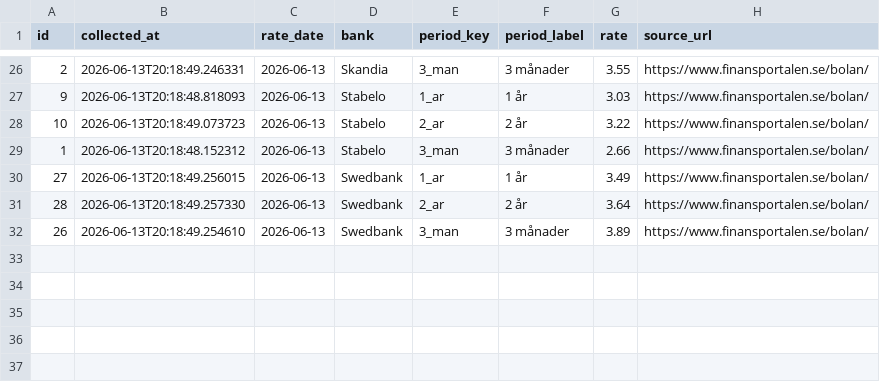
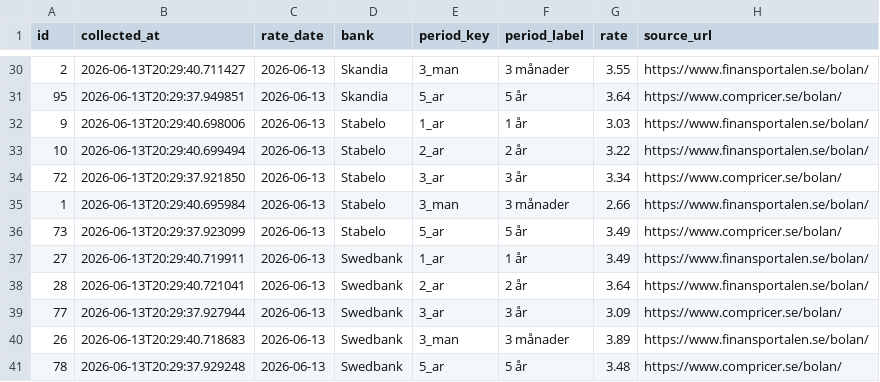
Before and after one commit to jantarnell-art/borantor-agent-, a CSV file: data/export/listrantor.csv, drawn as a sheet; only a part is shown, gaps mark what is left out; the diff covers the shown part only.

```diff
--- a/data/export/listrantor.csv
+++ b/data/export/listrantor.csv
@@ -26,7 +30,12 @@ id,collected_at,rate_date,bank,period_key,period_label,rate,source_url
-2,2026-06-13T20:18:49.246331,2026-06-13,Skandia,3_man,3 månader,3.55,https://www.finansportalen.se/bolan/
-9,2026-06-13T20:18:48.818093,2026-06-13,Stabelo,1_ar,1 år,3.03,https://www.finansportalen.se/bolan/
-10,2026-06-13T20:18:49.073723,2026-06-13,Stabelo,2_ar,2 år,3.22,https://www.finansportalen.se/bolan/
-1,2026-06-13T20:18:48.152312,2026-06-13,Stabelo,3_man,3 månader,2.66,https://www.finansportalen.se/bolan/
-27,2026-06-13T20:18:49.256015,2026-06-13,Swedbank,1_ar,1 år,3.49,https://www.finansportalen.se/bolan/
-28,2026-06-13T20:18:49.257330,2026-06-13,Swedbank,2_ar,2 år,3.64,https://www.finansportalen.se/bolan/
-26,2026-06-13T20:18:49.254610,2026-06-13,Swedbank,3_man,3 månader,3.89,https://www.finansportalen.se/bolan/
+2,2026-06-13T20:29:40.711427,2026-06-13,Skandia,3_man,3 månader,3.55,https://www.finansportalen.se/bolan/
+95,2026-06-13T20:29:37.949851,2026-06-13,Skandia,5_ar,5 år,3.64,https://www.compricer.se/bolan/
+9,2026-06-13T20:29:40.698006,2026-06-13,Stabelo,1_ar,1 år,3.03,https://www.finansportalen.se/bolan/
+10,2026-06-13T20:29:40.699494,2026-06-13,Stabelo,2_ar,2 år,3.22,https://www.finansportalen.se/bolan/
+72,2026-06-13T20:29:37.921850,2026-06-13,Stabelo,3_ar,3 år,3.34,https://www.compricer.se/bolan/
+1,2026-06-13T20:29:40.695984,2026-06-13,Stabelo,3_man,3 månader,2.66,https://www.finansportalen.se/bolan/
+73,2026-06-13T20:29:37.923099,2026-06-13,Stabelo,5_ar,5 år,3.49,https://www.compricer.se/bolan/
+27,2026-06-13T20:29:40.719911,2026-06-13,Swedbank,1_ar,1 år,3.49,https://www.finansportalen.se/bolan/
+28,2026-06-13T20:29:40.721041,2026-06-13,Swedbank,2_ar,2 år,3.64,https://www.finansportalen.se/bolan/
+77,2026-06-13T20:29:37.927944,2026-06-13,Swedbank,3_ar,3 år,3.09,https://www.compricer.se/bolan/
+26,2026-06-13T20:29:40.718683,2026-06-13,Swedbank,3_man,3 månader,3.89,https://www.finansportalen.se/bolan/
+78,2026-06-13T20:29:37.929248,2026-06-13,Swedbank,5_ar,5 år,3.48,https://www.compricer.se/bolan/
```
Also changed, not shown: 4 added rows and 24 edited cells elsewhere in this file, data/export/referensrantor.csv, 1 other file.
